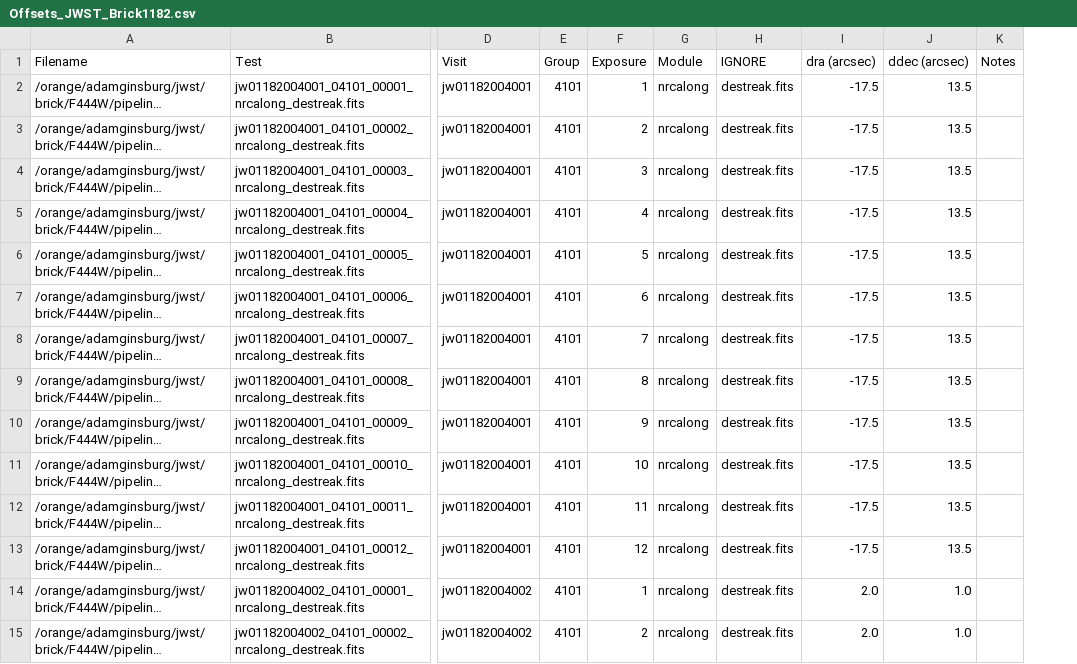
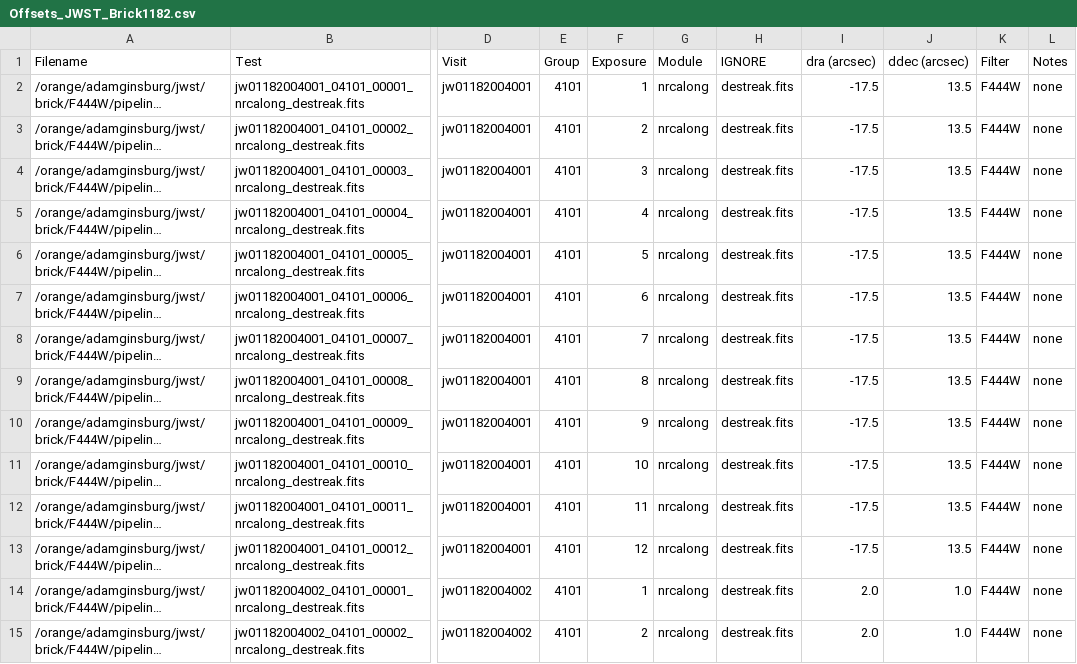
Before and after one commit to keflavich/brick-jwst-2221, a CSV file: offsets/Offsets_JWST_Brick1182.csv, drawn as a sheet; only a part is shown, gaps mark what is left out; long unchanged cells end in …; addresses are those after the commit; the diff covers the shown part only; the diff names each change by its address in the sheet, - before the commit and + after, or states it on an @@ line.

Commit message:
update offsets csv

```diff
--- a/offsets/Offsets_JWST_Brick1182.csv
+++ b/offsets/Offsets_JWST_Brick1182.csv
+column K (Filter), rows 2-15: all F444W
-L2:L15 (Notes): (empty)
+L2:L15 (Notes): none
```
Also changed, not shown: 130 edited cells elsewhere in this file.
